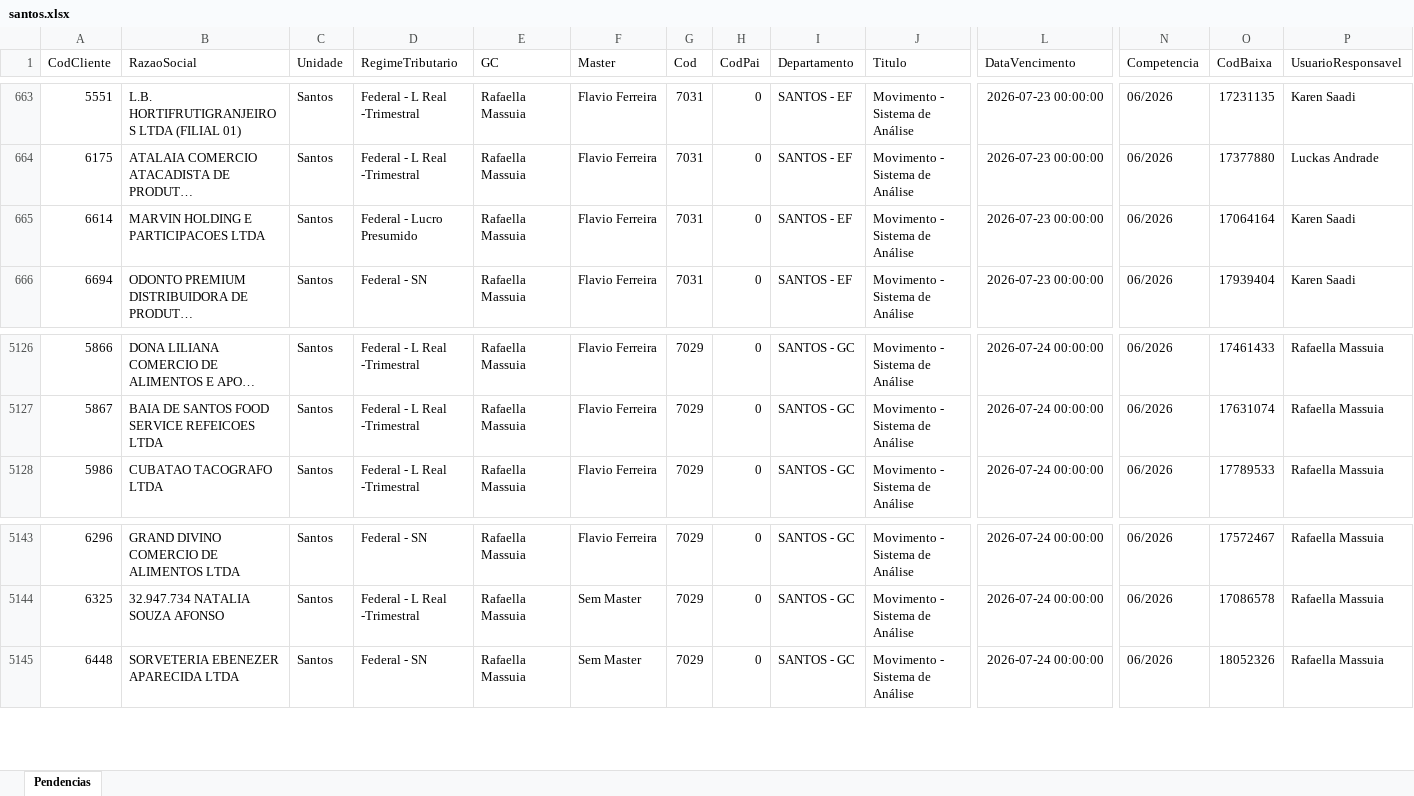
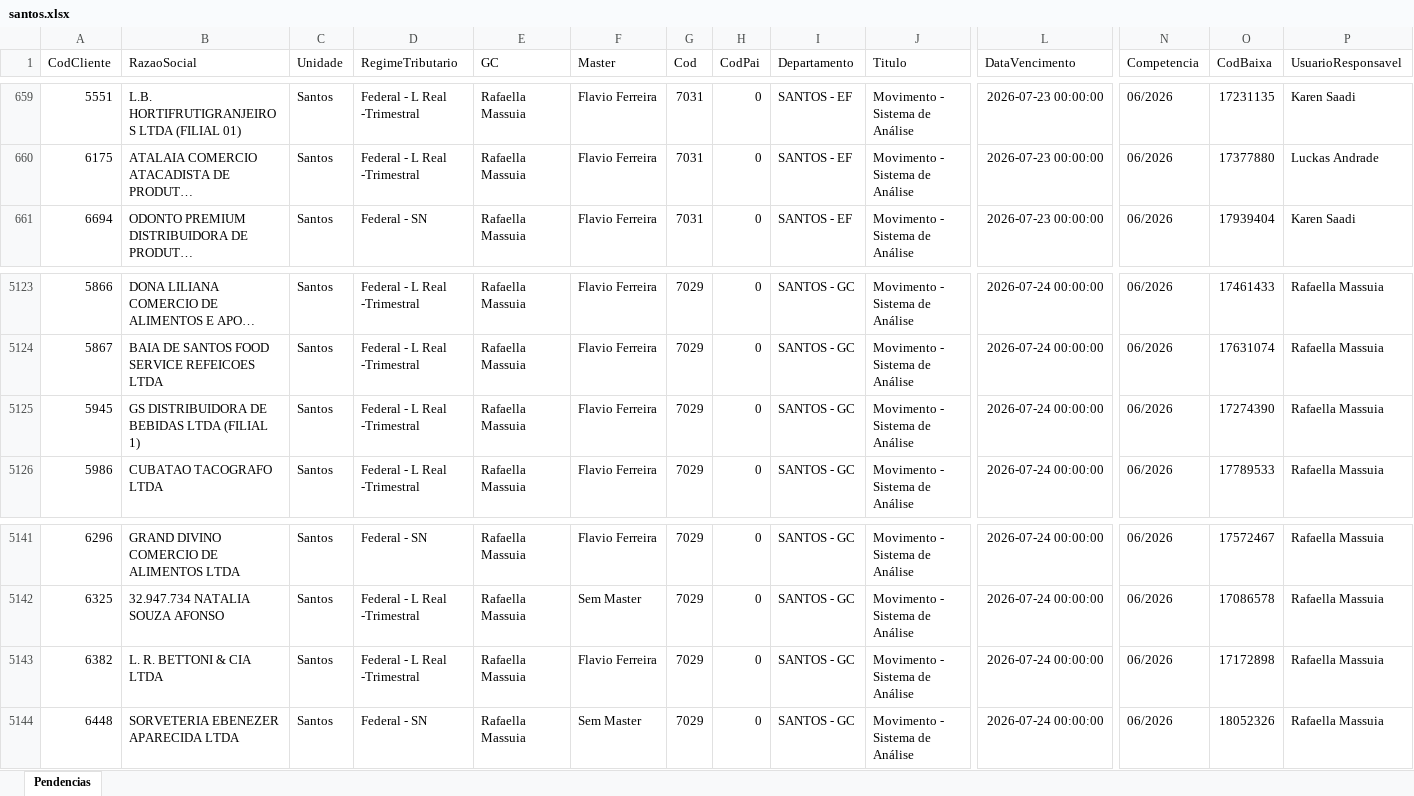
Before and after one commit to willianemanoel/Portal-das-tarefas-teste-, an Excel workbook: dados/base/santos.xlsx, sheet Pendencias, drawn as a sheet; only a part is shown, gaps mark what is left out; long unchanged cells end in …; values as stored, in another font and other column widths than the file's, no borders; removed rows and columns are numbered as before the commit, all else as after; rows hold the shown columns only; the diff covers the shown part only; the diff names each change by its address in the sheet, - before the commit and + after, or states it on an @@ line.

```diff
--- a/dados/base/santos.xlsx (sheet Pendencias)
+++ b/dados/base/santos.xlsx (sheet Pendencias)
-row 665: 6614 | MARVIN HOLDING E PARTICIPACOES LTDA | Santos | Federal - Lucro Presumido | Rafaella Massuia | Flavio Ferreira | 7031 | 0 | SANTOS - EF | Movimento - Sistema de Análise | 2026-07-23 00:00:00 | 06/2026 | 17064164 | Karen Saadi
+row 5125: 5945 | GS DISTRIBUIDORA DE BEBIDAS LTDA (FILIAL 1) | Santos | Federal - L Real -Trimestral | Rafaella Massuia | Flavio Ferreira | 7029 | 0 | SANTOS - GC | Movimento - Sistema de Análise | 2026-07-24 00:00:00 | 06/2026 | 17274390 | Rafaella Massuia
+row 5143: 6382 | L. R. BETTONI & CIA LTDA | Santos | Federal - L Real -Trimestral | Rafaella Massuia | Flavio Ferreira | 7029 | 0 | SANTOS - GC | Movimento - Sistema de Análise | 2026-07-24 00:00:00 | 06/2026 | 17172898 | Rafaella Massuia
```
Also changed, not shown: 8 added rows, 9 removed rows and 10 edited cells elsewhere in this sheet, dados/base/goias.xlsx, 1 other file.
